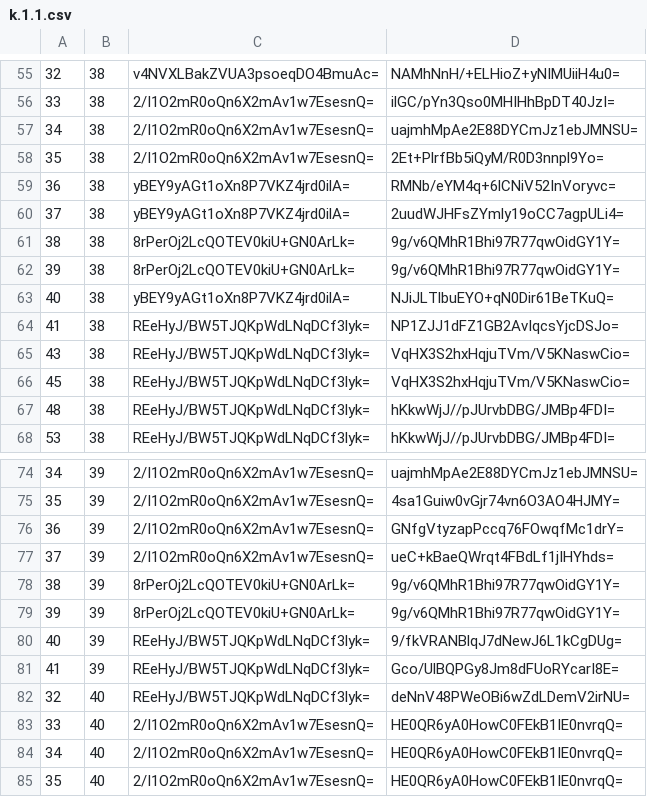
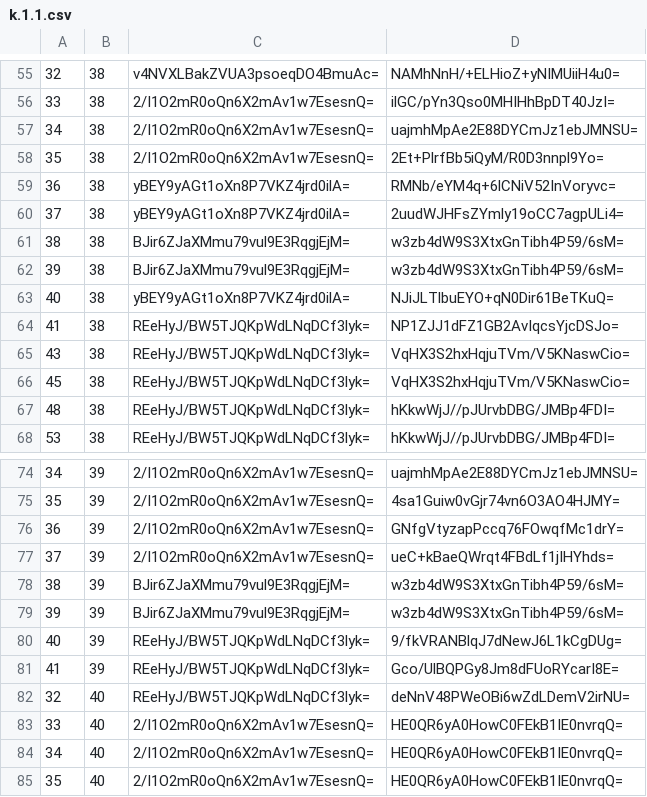
Before and after one commit to mochimochiomochi/mochicraftmap2, a CSV file: overworld/tiles/zoom.-1/metadata/k.1.1.csv, drawn as a sheet; only a part is shown, gaps mark what is left out.

```diff
--- a/overworld/tiles/zoom.-1/metadata/k.1.1.csv
+++ b/overworld/tiles/zoom.-1/metadata/k.1.1.csv
@@ -60,4 +60,4 @@
 37,38,yBEY9yAGt1oXn8P7VKZ4jrd0ilA=,2uudWJHFsZYmly19oCC7agpULi4=
-38,38,8rPerOj2LcQOTEV0kiU+GN0ArLk=,9g/v6QMhR1Bhi97R77qwOidGY1Y=
-39,38,8rPerOj2LcQOTEV0kiU+GN0ArLk=,9g/v6QMhR1Bhi97R77qwOidGY1Y=
+38,38,BJir6ZJaXMmu79vul9E3RqgjEjM=,w3zb4dW9S3XtxGnTibh4P59/6sM=
+39,38,BJir6ZJaXMmu79vul9E3RqgjEjM=,w3zb4dW9S3XtxGnTibh4P59/6sM=
 40,38,yBEY9yAGt1oXn8P7VKZ4jrd0ilA=,NJiJLTlbuEYO+qN0Dir61BeTKuQ=
@@ -77,4 +77,4 @@
 37,39,2/I1O2mR0oQn6X2mAv1w7EsesnQ=,ueC+kBaeQWrqt4FBdLf1jIHYhds=
-38,39,8rPerOj2LcQOTEV0kiU+GN0ArLk=,9g/v6QMhR1Bhi97R77qwOidGY1Y=
-39,39,8rPerOj2LcQOTEV0kiU+GN0ArLk=,9g/v6QMhR1Bhi97R77qwOidGY1Y=
+38,39,BJir6ZJaXMmu79vul9E3RqgjEjM=,w3zb4dW9S3XtxGnTibh4P59/6sM=
+39,39,BJir6ZJaXMmu79vul9E3RqgjEjM=,w3zb4dW9S3XtxGnTibh4P59/6sM=
 40,39,REeHyJ/BW5TJQKpWdLNqDCf3lyk=,9/fkVRANBlqJ7dNewJ6L1kCgDUg=
```
Also changed, not shown: overworld/tiles/zoom.-1/metadata/k.-1.0.csv, overworld/tiles/zoom.-2/metadata/k.-1.0.csv, 21 other files.
